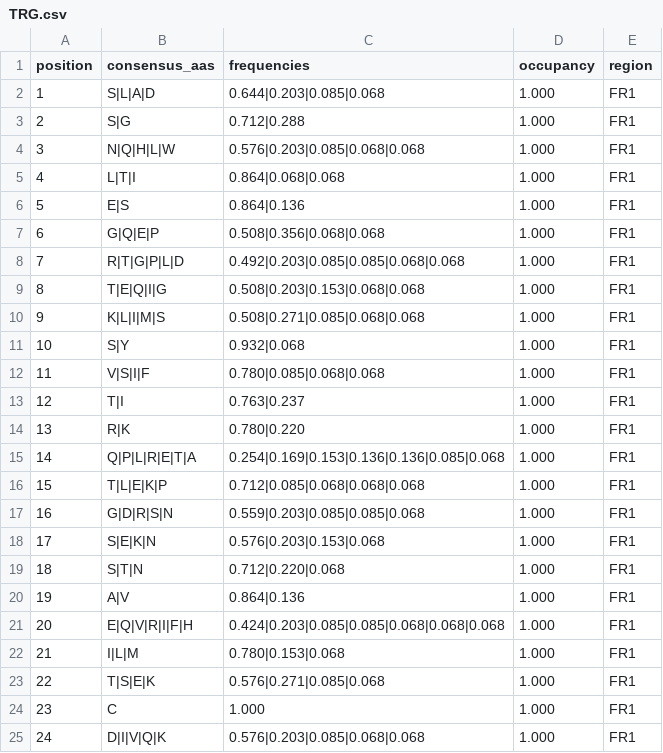
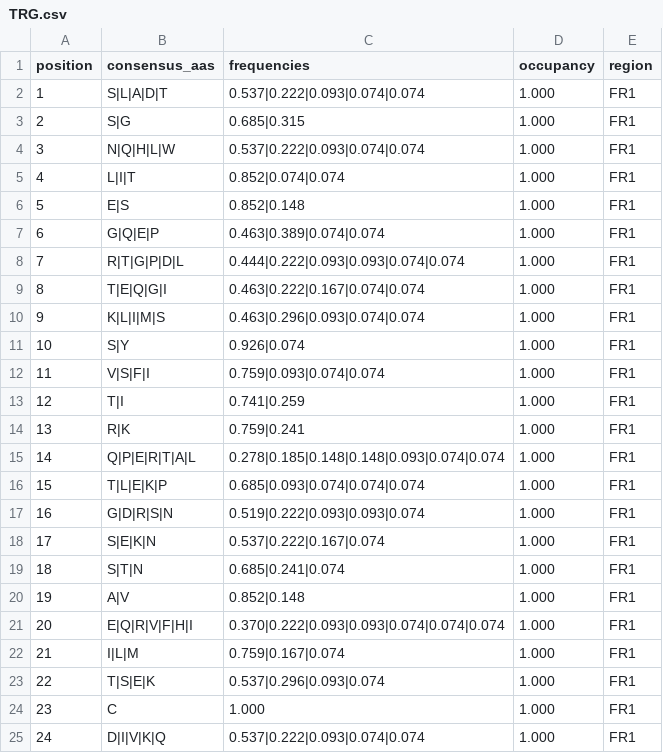
Before and after one commit to ENPICOM/immunum, a CSV file: resources/consensus/TRG.csv, drawn as a sheet; only a part is shown; the diff covers the shown part only.

Commit message:
feat: build the consensus from IMGT/GENE-DB germlines
Replace the RepSeqIO/AntPack consensus pipeline with scripts/generate_consensus.py, which
downloads the IMGT/GENE-DB amino acid reference sequences with IMGT gaps (release 202641-7,
CC BY 4.0) and builds every V x J germline per species and chain on the IMGT numbering.
V genes keep IMGT's gapping; per-species insertion columns are removed by profile alignment
to the human V group; CDR3 is placed by the IMGT rule. resources/consensus/README.md
documents the method and the IMGT citations; germlines.tsv lists the alleles used.

- TRD fixture positions 56-74 follow IMGT's TRDV1 gapping (IMGT allele alignment, IgBLAST
  region boundaries) instead of ANARCI's.
- CDR-center insertion penalty -2.0 -> -1.9 keeps bovine ultralong CDR3s (4k3e) numbered.
- Low-confidence example value 0.0416 -> 0.0435.

```diff
--- a/resources/consensus/TRG.csv
+++ b/resources/consensus/TRG.csv
@@ -1,25 +1,25 @@
 position,consensus_aas,frequencies,occupancy,region
-1,S|L|A|D,0.644|0.203|0.085|0.068,1.000,FR1
-2,S|G,0.712|0.288,1.000,FR1
-3,N|Q|H|L|W,0.576|0.203|0.085|0.068|0.068,1.000,FR1
-4,L|T|I,0.864|0.068|0.068,1.000,FR1
-5,E|S,0.864|0.136,1.000,FR1
-6,G|Q|E|P,0.508|0.356|0.068|0.068,1.000,FR1
-7,R|T|G|P|L|D,0.492|0.203|0.085|0.085|0.068|0.068,1.000,FR1
-8,T|E|Q|I|G,0.508|0.203|0.153|0.068|0.068,1.000,FR1
-9,K|L|I|M|S,0.508|0.271|0.085|0.068|0.068,1.000,FR1
-10,S|Y,0.932|0.068,1.000,FR1
-11,V|S|I|F,0.780|0.085|0.068|0.068,1.000,FR1
-12,T|I,0.763|0.237,1.000,FR1
-13,R|K,0.780|0.220,1.000,FR1
-14,Q|P|L|R|E|T|A,0.254|0.169|0.153|0.136|0.136|0.085|0.068,1.000,FR1
-15,T|L|E|K|P,0.712|0.085|0.068|0.068|0.068,1.000,FR1
-16,G|D|R|S|N,0.559|0.203|0.085|0.085|0.068,1.000,FR1
-17,S|E|K|N,0.576|0.203|0.153|0.068,1.000,FR1
-18,S|T|N,0.712|0.220|0.068,1.000,FR1
-19,A|V,0.864|0.136,1.000,FR1
-20,E|Q|V|R|I|F|H,0.424|0.203|0.085|0.085|0.068|0.068|0.068,1.000,FR1
-21,I|L|M,0.780|0.153|0.068,1.000,FR1
-22,T|S|E|K,0.576|0.271|0.085|0.068,1.000,FR1
+1,S|L|A|D|T,0.537|0.222|0.093|0.074|0.074,1.000,FR1
+2,S|G,0.685|0.315,1.000,FR1
+3,N|Q|H|L|W,0.537|0.222|0.093|0.074|0.074,1.000,FR1
+4,L|I|T,0.852|0.074|0.074,1.000,FR1
+5,E|S,0.852|0.148,1.000,FR1
+6,G|Q|E|P,0.463|0.389|0.074|0.074,1.000,FR1
+7,R|T|G|P|D|L,0.444|0.222|0.093|0.093|0.074|0.074,1.000,FR1
+8,T|E|Q|G|I,0.463|0.222|0.167|0.074|0.074,1.000,FR1
+9,K|L|I|M|S,0.463|0.296|0.093|0.074|0.074,1.000,FR1
+10,S|Y,0.926|0.074,1.000,FR1
+11,V|S|F|I,0.759|0.093|0.074|0.074,1.000,FR1
+12,T|I,0.741|0.259,1.000,FR1
+13,R|K,0.759|0.241,1.000,FR1
+14,Q|P|E|R|T|A|L,0.278|0.185|0.148|0.148|0.093|0.074|0.074,1.000,FR1
+15,T|L|E|K|P,0.685|0.093|0.074|0.074|0.074,1.000,FR1
+16,G|D|R|S|N,0.519|0.222|0.093|0.093|0.074,1.000,FR1
+17,S|E|K|N,0.537|0.222|0.167|0.074,1.000,FR1
+18,S|T|N,0.685|0.241|0.074,1.000,FR1
+19,A|V,0.852|0.148,1.000,FR1
+20,E|Q|R|V|F|H|I,0.370|0.222|0.093|0.093|0.074|0.074|0.074,1.000,FR1
+21,I|L|M,0.759|0.167|0.074,1.000,FR1
+22,T|S|E|K,0.537|0.296|0.093|0.074,1.000,FR1
 23,C,1.000,1.000,FR1
-24,D|I|V|Q|K,0.576|0.203|0.085|0.068|0.068,1.000,FR1
+24,D|I|V|K|Q,0.537|0.222|0.093|0.074|0.074,1.000,FR1
```
Also changed, not shown: 142 edited cells elsewhere in this file, resources/consensus/IGK.csv, resources/consensus/IGL.csv, 22 other files.
